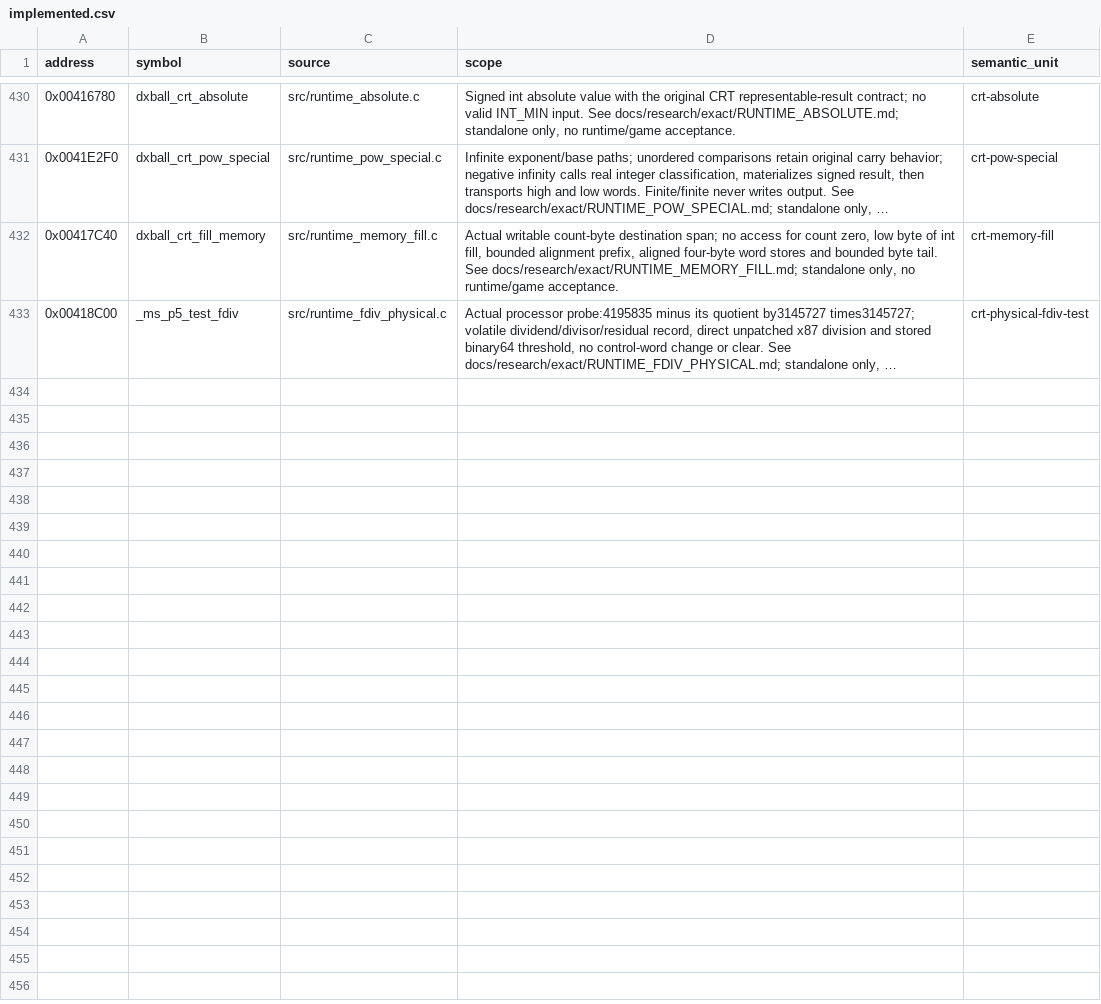
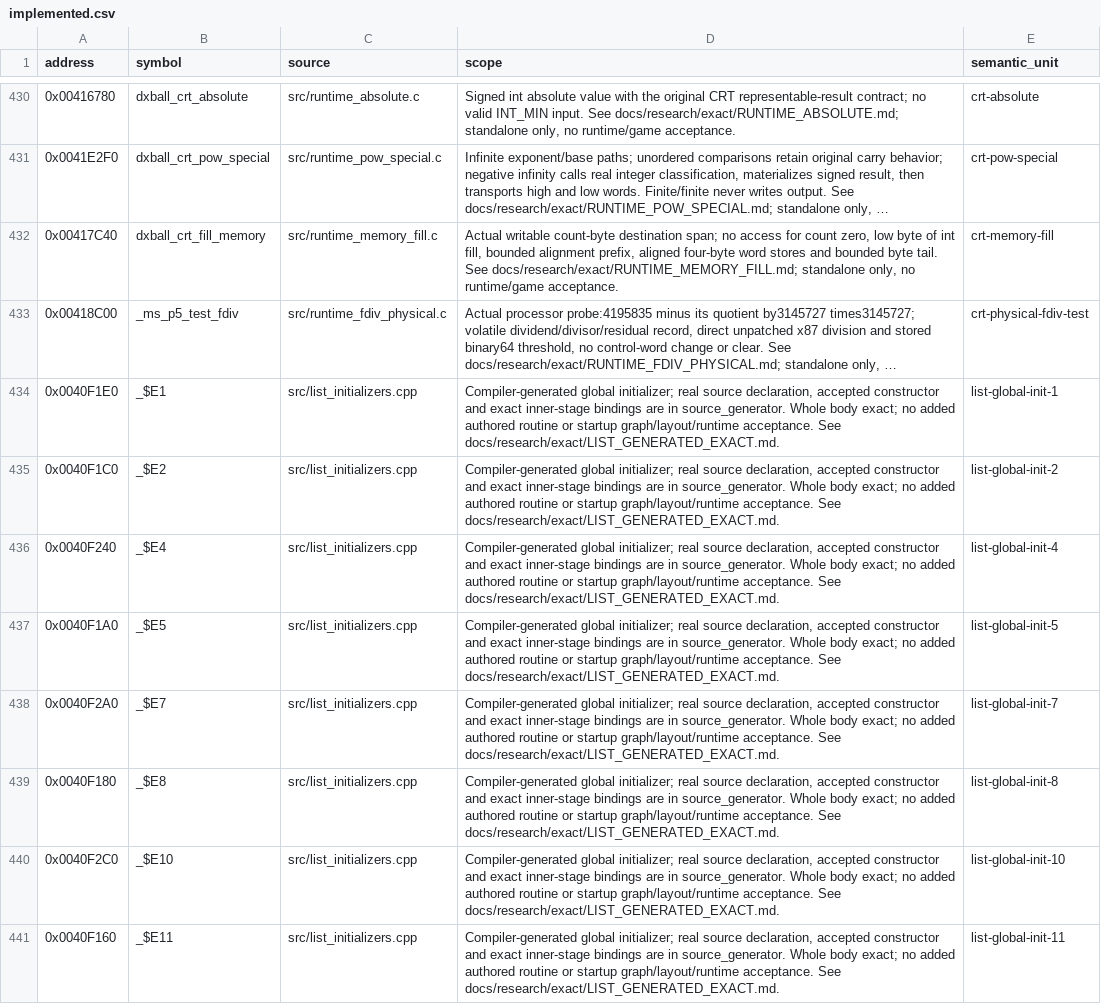
Before and after one commit to N0zoM1z0/dx-ball, a CSV file: config/implemented.csv, drawn as a sheet; only a part is shown, gaps mark what is left out; long unchanged cells end in …; the diff covers the shown part only; the diff names each change by its address in the sheet, - before the commit and + after, or states it on an @@ line.

Commit message:
gpt-6.1-sol: register exact generated list initialization
Accept16 complete compiler-generated initializer stages/376 bytes from unchanged typed global declarations and the verified current canonical VC4 product. Recompare all16 stages with24 actual relocations and all42 preceding owner exact units; all zero and unchanged. Preserve compiler_generated provenance and authored270; source-emission coverage448/exact333/code69468, inventory543/candidates106/semantic249 unchanged. Strict source_generator identity traces actual declaration, accepted constructor and inner-stage bindings; ordinary definition validation is unchanged. No wrapper source, fake storage, new compilation/provider, runtime or game tests. All317 preceding exacts/106 candidate inputs/products reused with verified hashes; complete retained REA evidence reread. Embedded board aggregate pair and whole startup graph remain unclaimed. Three SHA-verified recoverable gzip carriers release1683456 allocated bytes; unique inputs, current object and evidence retained.

```diff
--- a/config/implemented.csv
+++ b/config/implemented.csv
+row 434: 0x0040F1E0 | _$E1 | src/list_initializers.cpp | Compiler-generated global initializer; real source declaration, accepted constructor and exact inner-stage bindings are in source_generator. Whole body exact; no added authored routine or startup graph/layout/runtime acceptance. See docs/research/exact/LIST_GENERATED_EXACT.md. | list-global-init-1
+row 435: 0x0040F1C0 | _$E2 | src/list_initializers.cpp | Compiler-generated global initializer; real source declaration, accepted constructor and exact inner-stage bindings are in source_generator. Whole body exact; no added authored routine or startup graph/layout/runtime acceptance. See docs/research/exact/LIST_GENERATED_EXACT.md. | list-global-init-2
+row 436: 0x0040F240 | _$E4 | src/list_initializers.cpp | Compiler-generated global initializer; real source declaration, accepted constructor and exact inner-stage bindings are in source_generator. Whole body exact; no added authored routine or startup graph/layout/runtime acceptance. See docs/research/exact/LIST_GENERATED_EXACT.md. | list-global-init-4
+row 437: 0x0040F1A0 | _$E5 | src/list_initializers.cpp | Compiler-generated global initializer; real source declaration, accepted constructor and exact inner-stage bindings are in source_generator. Whole body exact; no added authored routine or startup graph/layout/runtime acceptance. See docs/research/exact/LIST_GENERATED_EXACT.md. | list-global-init-5
+row 438: 0x0040F2A0 | _$E7 | src/list_initializers.cpp | Compiler-generated global initializer; real source declaration, accepted constructor and exact inner-stage bindings are in source_generator. Whole body exact; no added authored routine or startup graph/layout/runtime acceptance. See docs/research/exact/LIST_GENERATED_EXACT.md. | list-global-init-7
+row 439: 0x0040F180 | _$E8 | src/list_initializers.cpp | Compiler-generated global initializer; real source declaration, accepted constructor and exact inner-stage bindings are in source_generator. Whole body exact; no added authored routine or startup graph/layout/runtime acceptance. See docs/research/exact/LIST_GENERATED_EXACT.md. | list-global-init-8
+row 440: 0x0040F2C0 | _$E10 | src/list_initializers.cpp | Compiler-generated global initializer; real source declaration, accepted constructor and exact inner-stage bindings are in source_generator. Whole body exact; no added authored routine or startup graph/layout/runtime acceptance. See docs/research/exact/LIST_GENERATED_EXACT.md. | list-global-init-10
+row 441: 0x0040F160 | _$E11 | src/list_initializers.cpp | Compiler-generated global initializer; real source declaration, accepted constructor and exact inner-stage bindings are in source_generator. Whole body exact; no added authored routine or startup graph/layout/runtime acceptance. See docs/research/exact/LIST_GENERATED_EXACT.md. | list-global-init-11
```
Also changed, not shown: 8 added rows elsewhere in this file, config/function-origins.csv, config/functions.csv, 9 other files.
